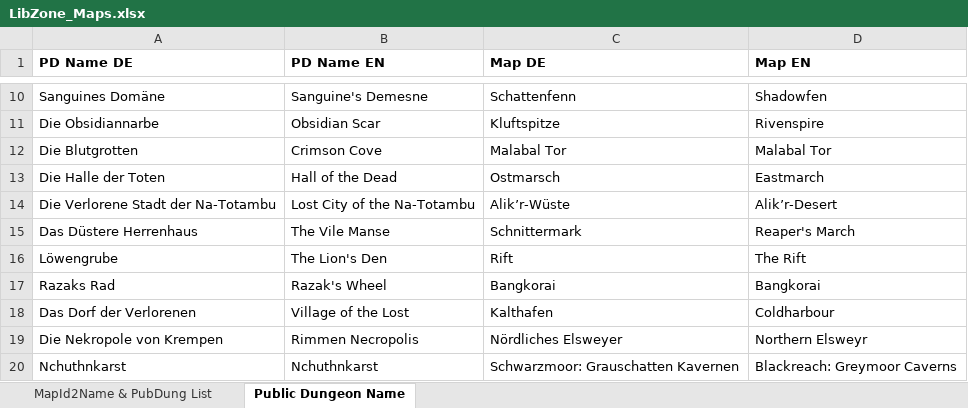
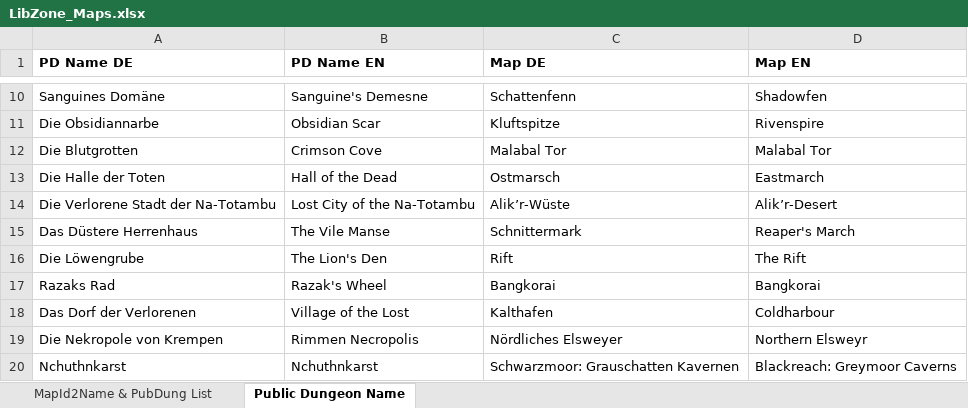
Before and after one commit to Baertram/LibZone, an Excel workbook: LibZone/LibZone_Maps.xlsx, sheet Public Dungeon Name, drawn as a sheet; only a part is shown, gaps mark what is left out; values as stored, in another font and other column widths than the file's, no borders; the diff names each change by its address in the sheet, - before the commit and + after, or states it on an @@ line.

Commit message:
Updated Excel and public dungeons list

```diff
--- a/LibZone/LibZone_Maps.xlsx (sheet Public Dungeon Name)
+++ b/LibZone/LibZone_Maps.xlsx (sheet Public Dungeon Name)
-A16 (PD Name DE): Löwengrube
+A16 (PD Name DE): Die Löwengrube
```
Also changed, not shown: sheet MapId2Name & PubDung List, formulas that keep their value, 1 other file.
